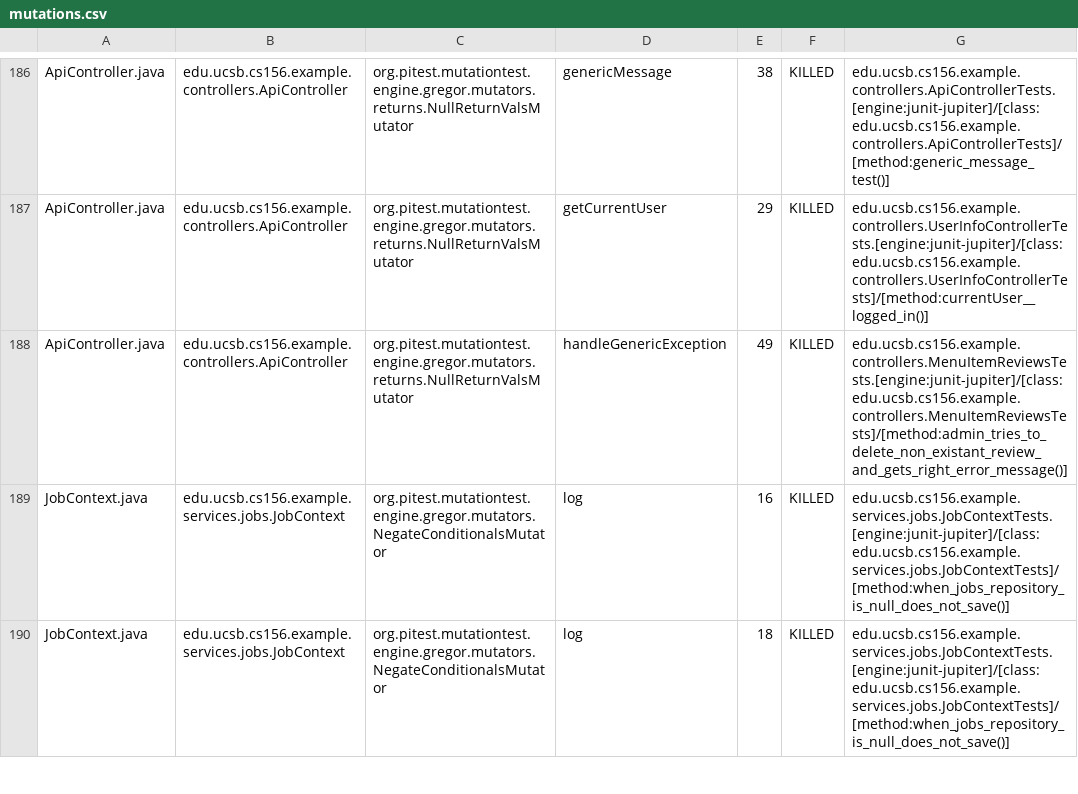
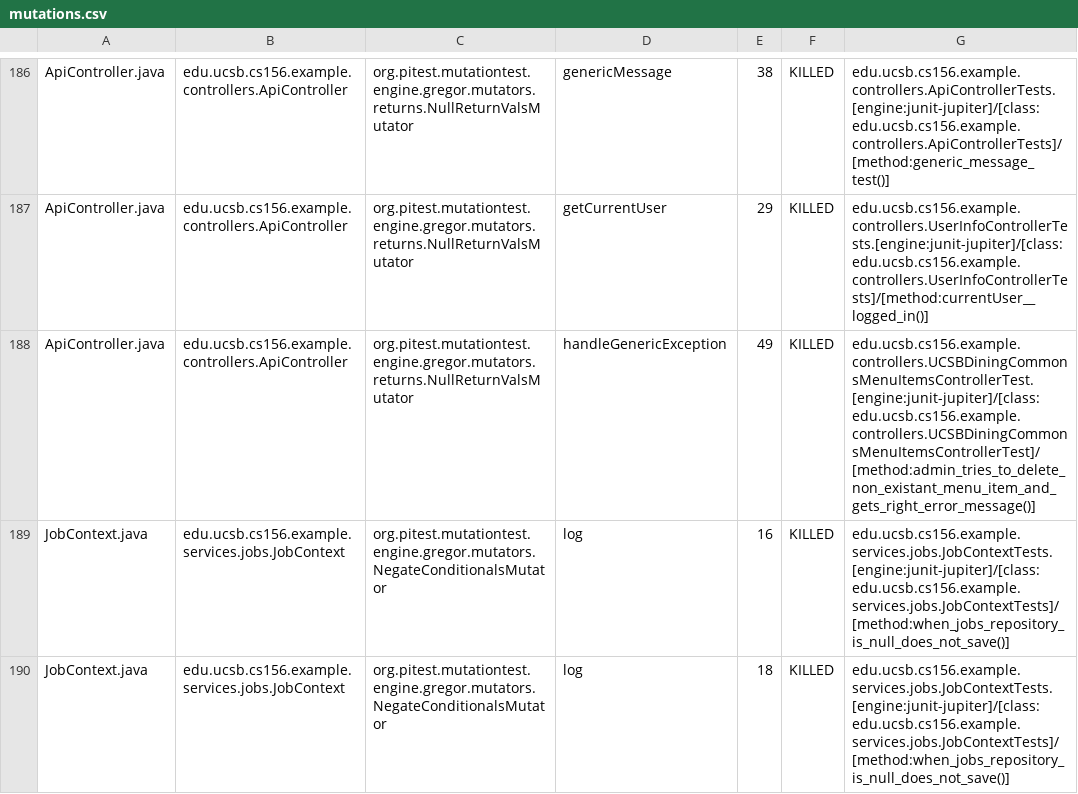
Before and after one commit to ucsb-cs156-s25/team01-s25-13, a CSV file: prs/69/pitest/mutations.csv, drawn as a sheet; only a part is shown, gaps mark what is left out.

Commit message:
Deploying to gh-pages from @ ucsb-cs156-s25/team01-s25-13@b8bd7cdd2920ae0c0580396b8a385314c3053b08 🚀

```diff
--- a/prs/69/pitest/mutations.csv
+++ b/prs/69/pitest/mutations.csv
@@ -187,3 +187,3 @@ ApiController.java,edu.ucsb.cs156.example.controllers.ApiController,org.pitest.m
 ApiController.java,edu.ucsb.cs156.example.controllers.ApiController,org.pitest.mutationtest.engine.gregor.mutators.returns.NullReturnValsMutator,getCurrentUser,29,KILLED,edu.ucsb.cs156.example.controllers.UserInfoControllerTests.[engine:junit-jupiter]/[class:edu.ucsb.cs156.example.controllers.UserInfoControllerTests]/[method:currentUser__logged_in()]
-ApiController.java,edu.ucsb.cs156.example.controllers.ApiController,org.pitest.mutationtest.engine.gregor.mutators.returns.NullReturnValsMutator,handleGenericException,49,KILLED,edu.ucsb.cs156.example.controllers.MenuItemReviewsTests.[engine:junit-jupiter]/[class:edu.ucsb.cs156.example.controllers.MenuItemReviewsTests]/[method:admin_tries_to_delete_non_existant_review_and_gets_right_error_message()]
+ApiController.java,edu.ucsb.cs156.example.controllers.ApiController,org.pitest.mutationtest.engine.gregor.mutators.returns.NullReturnValsMutator,handleGenericException,49,KILLED,edu.ucsb.cs156.example.controllers.UCSBDiningCommonsMenuItemsControllerTest.[engine:junit-jupiter]/[class:edu.ucsb.cs156.example.controllers.UCSBDiningCommonsMenuItemsControllerTest]/[method:admin_tries_to_delete_non_existant_menu_item_and_gets_right_error_message()]
 JobContext.java,edu.ucsb.cs156.example.services.jobs.JobContext,org.pitest.mutationtest.engine.gregor.mutators.NegateConditionalsMutator,log,16,KILLED,edu.ucsb.cs156.example.services.jobs.JobContextTests.[engine:junit-jupiter]/[class:edu.ucsb.cs156.example.services.jobs.JobContextTests]/[method:when_jobs_repository_is_null_does_not_save()]
```
Also changed, not shown: 22 other files.
